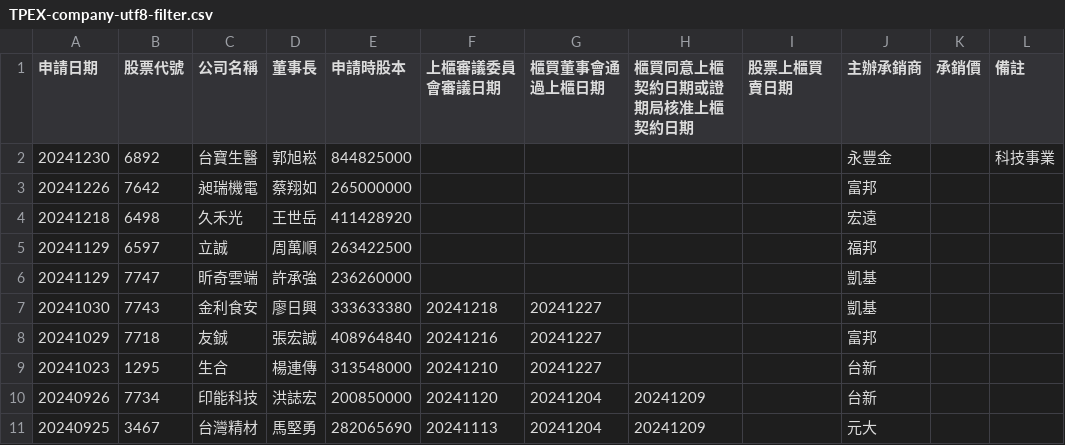
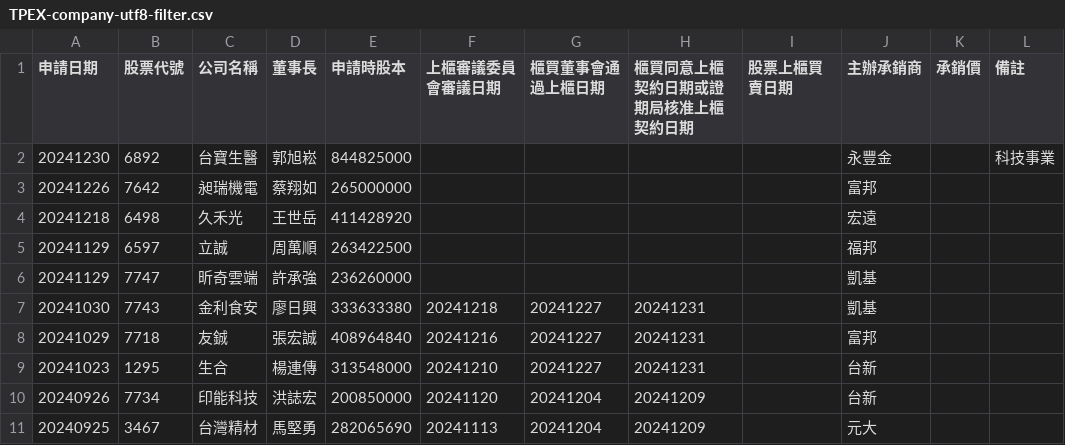
Before and after one commit to wenchiehlee/Selenium-Actions.IPO, a CSV file: TPEX-company-utf8-filter.csv, drawn as a sheet; only a part is shown.

```diff
--- a/TPEX-company-utf8-filter.csv
+++ b/TPEX-company-utf8-filter.csv
@@ -6,5 +6,5 @@
 "20241129","7747","昕奇雲端","許承強","236260000","","","","","凱基","",""
-"20241030","7743","金利食安","廖日興","333633380","20241218","20241227","","","凱基","",""
-"20241029","7718","友鋮","張宏誠","408964840","20241216","20241227","","","富邦","",""
-"20241023","1295","生合","楊連傳","313548000","20241210","20241227","","","台新","",""
+"20241030","7743","金利食安","廖日興","333633380","20241218","20241227","20241231","","凱基","",""
+"20241029","7718","友鋮","張宏誠","408964840","20241216","20241227","20241231","","富邦","",""
+"20241023","1295","生合","楊連傳","313548000","20241210","20241227","20241231","","台新","",""
 "20240926","7734","印能科技","洪誌宏","200850000","20241120","20241204","20241209","","台新","",""
```
Also changed, not shown: TPEX-company-utf8.csv, 2 other files.
